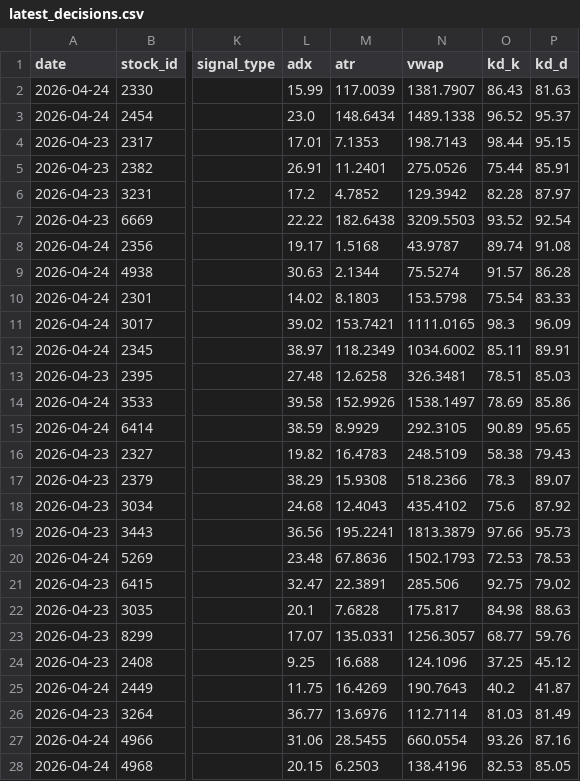
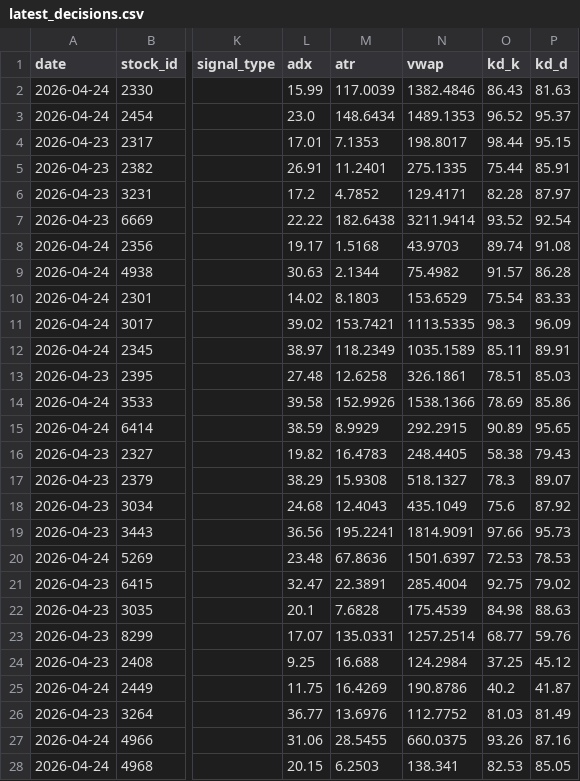
Before and after one commit to a553971-star/banshi-system, a CSV file: latest_decisions.csv, drawn as a sheet; only a part is shown, gaps mark what is left out; the diff covers the shown part only; the diff names each change by its address in the sheet, - before the commit and + after, or states it on an @@ line.

```diff
--- a/latest_decisions.csv
+++ b/latest_decisions.csv
-N2 (vwap): 1381.7907
+N2 (vwap): 1382.4846
-N3 (vwap): 1489.1338
+N3 (vwap): 1489.1353
-N4 (vwap): 198.7143
+N4 (vwap): 198.8017
-N5 (vwap): 275.0526
+N5 (vwap): 275.1335
-N6 (vwap): 129.3942
+N6 (vwap): 129.4171
-N7 (vwap): 3209.5503
+N7 (vwap): 3211.9414
-N8 (vwap): 43.9787
+N8 (vwap): 43.9703
-N9 (vwap): 75.5274
+N9 (vwap): 75.4982
-N10 (vwap): 153.5798
+N10 (vwap): 153.6529
-N11 (vwap): 1111.0165
+N11 (vwap): 1113.5335
-N12 (vwap): 1034.6002
+N12 (vwap): 1035.1589
-N13 (vwap): 326.3481
+N13 (vwap): 326.1861
-N14 (vwap): 1538.1497
+N14 (vwap): 1538.1366
-N15 (vwap): 292.3105
+N15 (vwap): 292.2915
-N16 (vwap): 248.5109
+N16 (vwap): 248.4405
-N17 (vwap): 518.2366
+N17 (vwap): 518.1327
-N18 (vwap): 435.4102
+N18 (vwap): 435.1049
-N19 (vwap): 1813.3879
+N19 (vwap): 1814.9091
-N20 (vwap): 1502.1793
+N20 (vwap): 1501.6397
-N21 (vwap): 285.506
+N21 (vwap): 285.4004
-N22 (vwap): 175.817
+N22 (vwap): 175.4539
-N23 (vwap): 1256.3057
+N23 (vwap): 1257.2514
-N24 (vwap): 124.1096
+N24 (vwap): 124.2984
-N25 (vwap): 190.7643
+N25 (vwap): 190.8786
-N26 (vwap): 112.7114
+N26 (vwap): 112.7752
-N27 (vwap): 660.0554
+N27 (vwap): 660.0375
-N28 (vwap): 138.4196
+N28 (vwap): 138.341
```
Also changed, not shown: 45 edited cells elsewhere in this file, state_log.csv.
